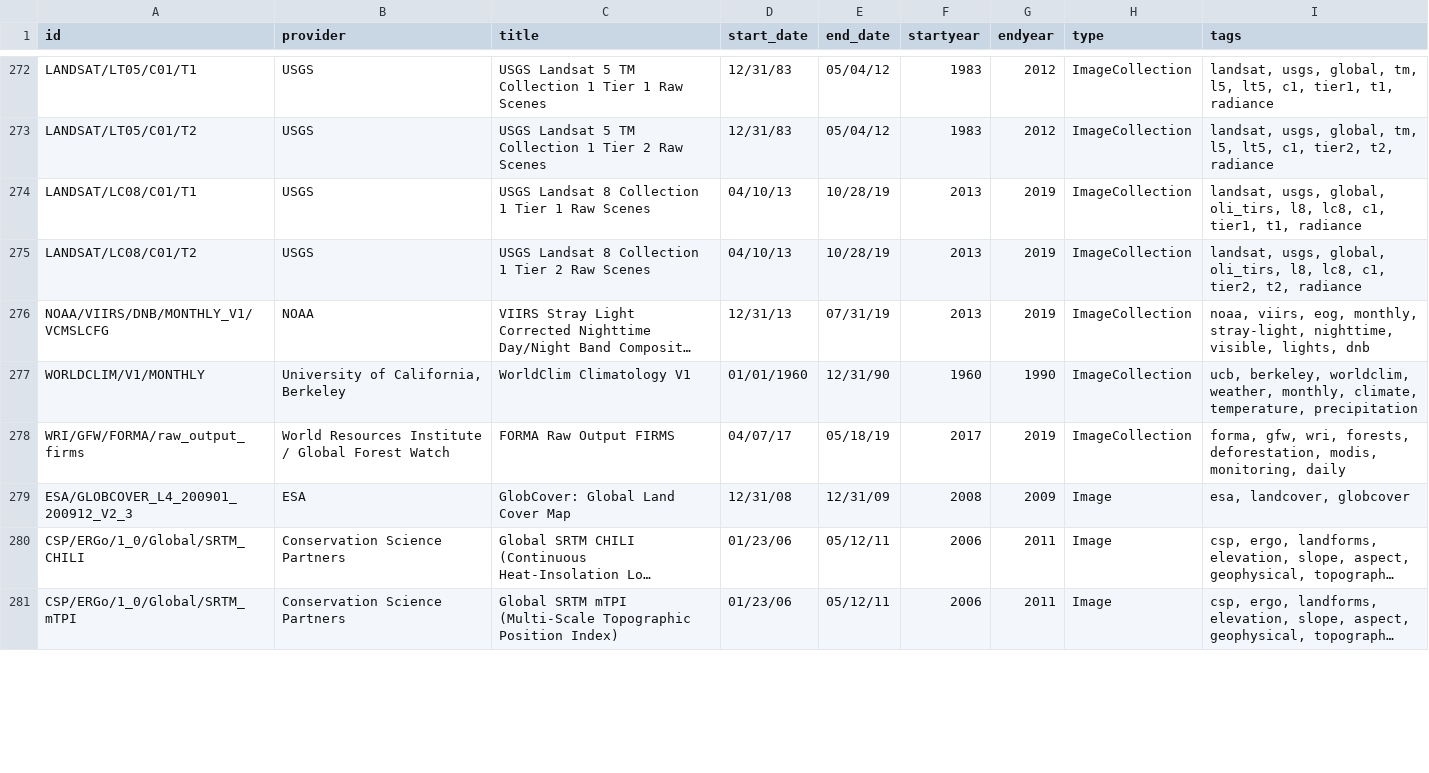
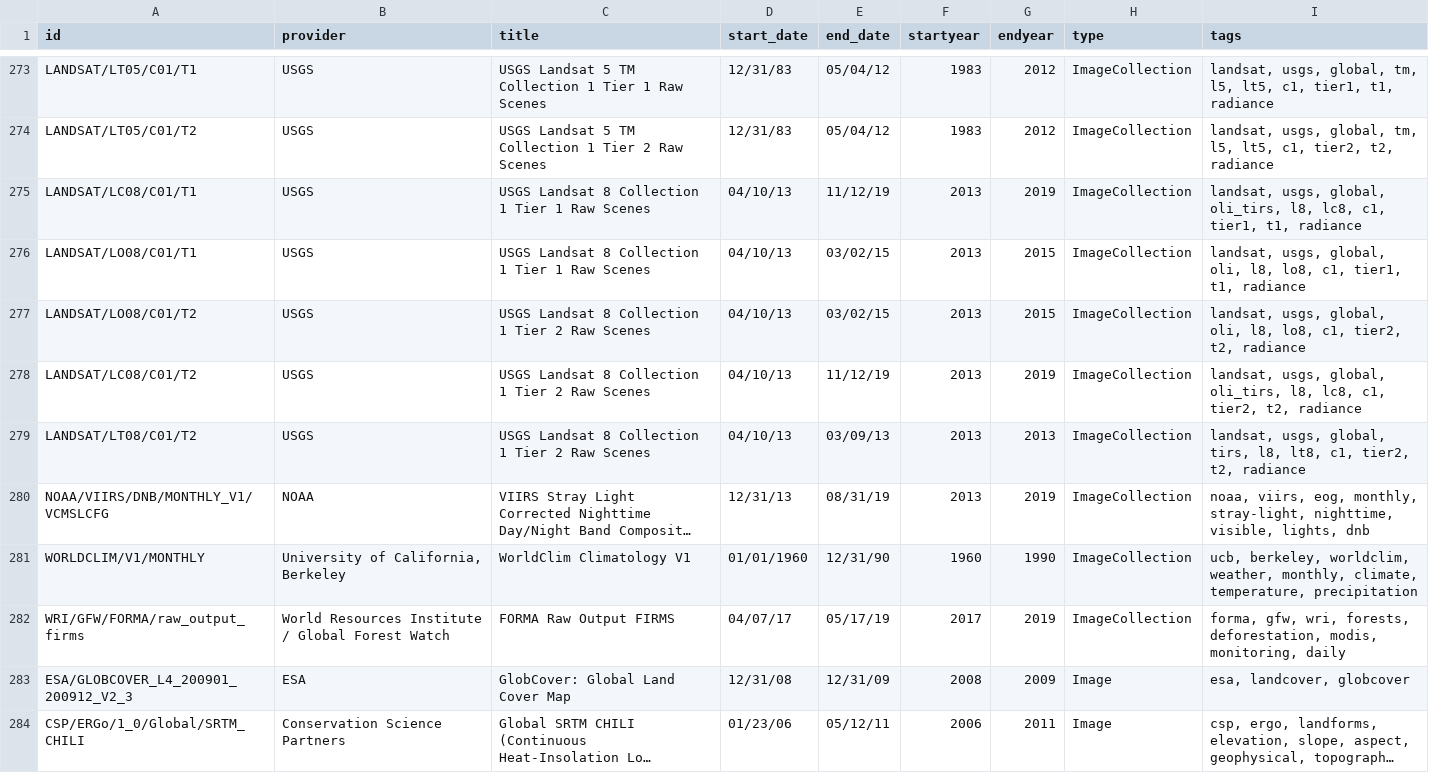
Before and after one commit to JenniferLeeo/openapi, a CSV file: eed-2019-12-02.csv (was eed-2019-11-25.csv), drawn as a sheet; only a part is shown, gaps mark what is left out; the shorter side is filled out with more unchanged rows; long unchanged cells end in …; addresses are those after the commit; the diff covers the shown part only; the diff names each change by its address in the sheet, - before the commit and + after, or states it on an @@ line.

Commit message:
updated datasets 2019-12-02

```diff
--- a/eed-2019-11-25.csv
+++ b/eed-2019-12-02.csv
-E275 (end_date): 10/28/19
+E275 (end_date): 11/12/19
+row 276: LANDSAT/LO08/C01/T1 | USGS | USGS Landsat 8 Collection 1 Tier 1 Raw Scenes | 04/10/13 | 03/02/15 | 2013 | 2015 | ImageCollection | landsat, usgs, global, oli, l8, lo8, c1, tier1, t1, radiance
+row 277: LANDSAT/LO08/C01/T2 | USGS | USGS Landsat 8 Collection 1 Tier 2 Raw Scenes | 04/10/13 | 03/02/15 | 2013 | 2015 | ImageCollection | landsat, usgs, global, oli, l8, lo8, c1, tier2, t2, radiance
-E278 (end_date): 10/28/19
+E278 (end_date): 11/12/19
+row 279: LANDSAT/LT08/C01/T2 | USGS | USGS Landsat 8 Collection 1 Tier 2 Raw Scenes | 04/10/13 | 03/09/13 | 2013 | 2013 | ImageCollection | landsat, usgs, global, tirs, l8, lt8, c1, tier2, t2, radiance
-E280 (end_date): 07/31/19
+E280 (end_date): 08/31/19
-E282 (end_date): 05/18/19
+E282 (end_date): 05/17/19
```
Also changed, not shown: 1 added row and 146 edited cells elsewhere in this file, 1 other file.
